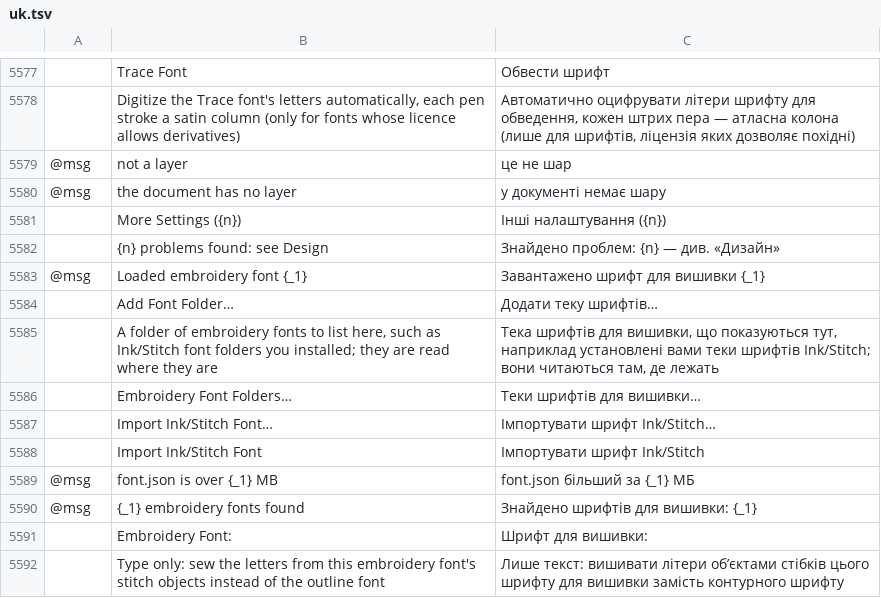
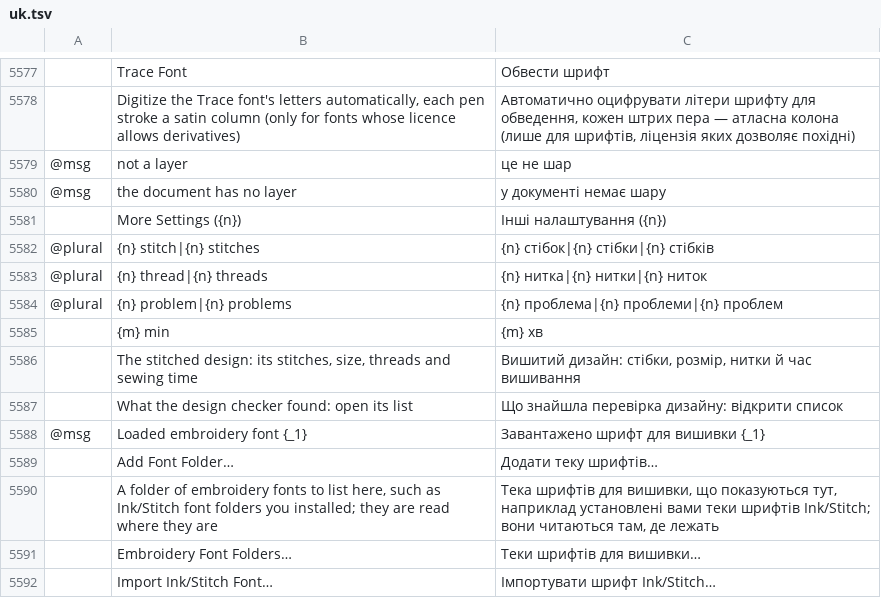
Before and after one commit to KellyMurphy/vectorcraft, a TSV file: crates/ui-egui/src/i18n/uk.tsv, drawn as a sheet; only a part is shown, gaps mark what is left out; the shorter side is filled out with more unchanged rows; removed rows and columns are numbered as before the commit, all else as after; the diff names each change by its address in the sheet, - before the commit and + after, or states it on an @@ line.

```diff
--- a/crates/ui-egui/src/i18n/uk.tsv
+++ b/crates/ui-egui/src/i18n/uk.tsv
-row 5582:  | {n} problems found: see Design | Знайдено проблем: {n} — див. «Дизайн»
+row 5582: @plural | {n} stitch|{n} stitches | {n} стібок|{n} стібки|{n} стібків
+row 5583: @plural | {n} thread|{n} threads | {n} нитка|{n} нитки|{n} ниток
+row 5584: @plural | {n} problem|{n} problems | {n} проблема|{n} проблеми|{n} проблем
+row 5585:  | {m} min | {m} хв
+row 5586:  | The stitched design: its stitches, size, threads and sewing time | Вишитий дизайн: стібки, розмір, нитки й час вишивання
+row 5587:  | What the design checker found: open its list | Що знайшла перевірка дизайну: відкрити список
```
Also changed, not shown: crates/ui-egui/src/i18n/bg.tsv, crates/ui-egui/src/i18n/cs.tsv, 21 other files.
